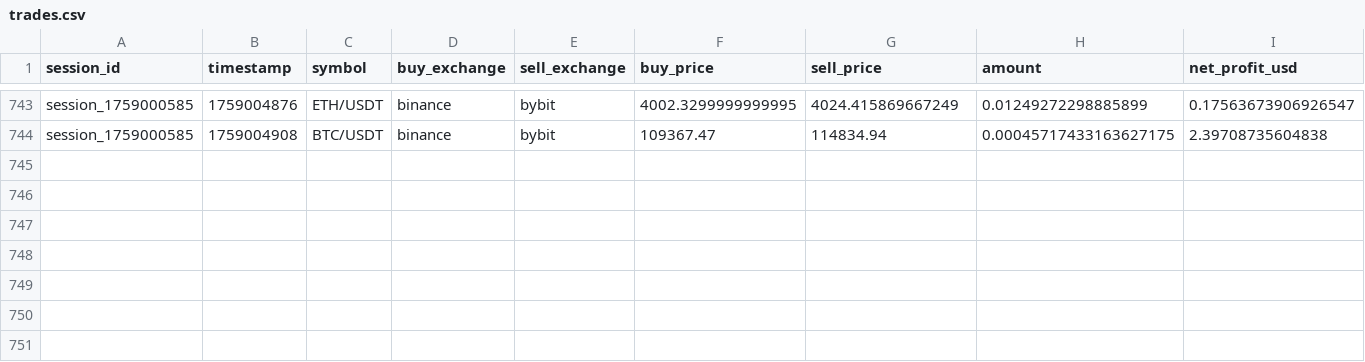
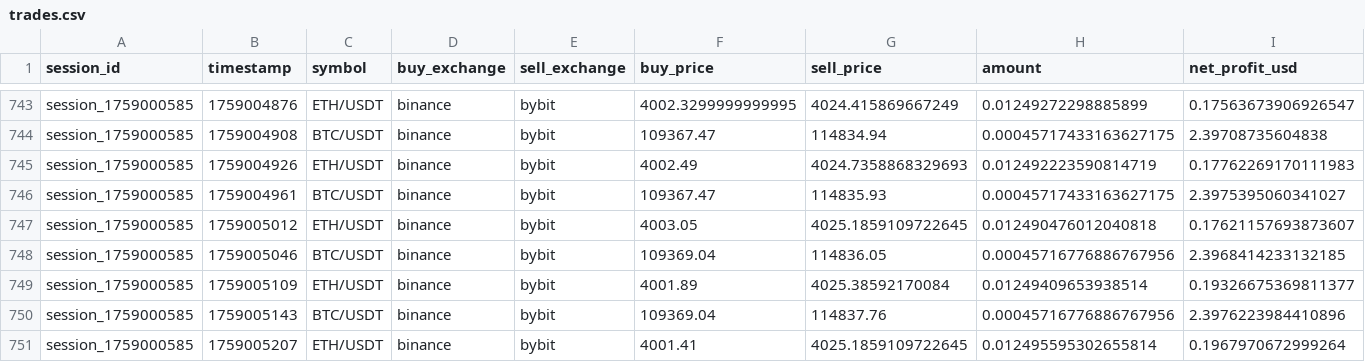
Before and after one commit to m4rkovic/crypto_arbitrage_bot, a CSV file: trades.csv, drawn as a sheet; only a part is shown, gaps mark what is left out; rows hold the shown columns only; the diff names each change by its address in the sheet, - before the commit and + after, or states it on an @@ line.

```diff
--- a/trades.csv
+++ b/trades.csv
+row 745: session_1759000585 | 1759004926 | ETH/USDT | binance | bybit | 4002.49 | 4024.7358868329693 | 0.012492223590814719 | 0.17762269170111983
+row 746: session_1759000585 | 1759004961 | BTC/USDT | binance | bybit | 109367.47 | 114835.93 | 0.00045717433163627175 | 2.3975395060341027
+row 747: session_1759000585 | 1759005012 | ETH/USDT | binance | bybit | 4003.05 | 4025.1859109722645 | 0.012490476012040818 | 0.17621157693873607
+row 748: session_1759000585 | 1759005046 | BTC/USDT | binance | bybit | 109369.04 | 114836.05 | 0.00045716776886767956 | 2.3968414233132185
+row 749: session_1759000585 | 1759005109 | ETH/USDT | binance | bybit | 4001.89 | 4025.38592170084 | 0.01249409653938514 | 0.19326675369811377
+row 750: session_1759000585 | 1759005143 | BTC/USDT | binance | bybit | 109369.04 | 114837.76 | 0.00045716776886767956 | 2.3976223984410896
+row 751: session_1759000585 | 1759005207 | ETH/USDT | binance | bybit | 4001.41 | 4025.1859109722645 | 0.012495595302655814 | 0.1967970672999264
```
Also changed, not shown: scans.csv, 1 other file.
